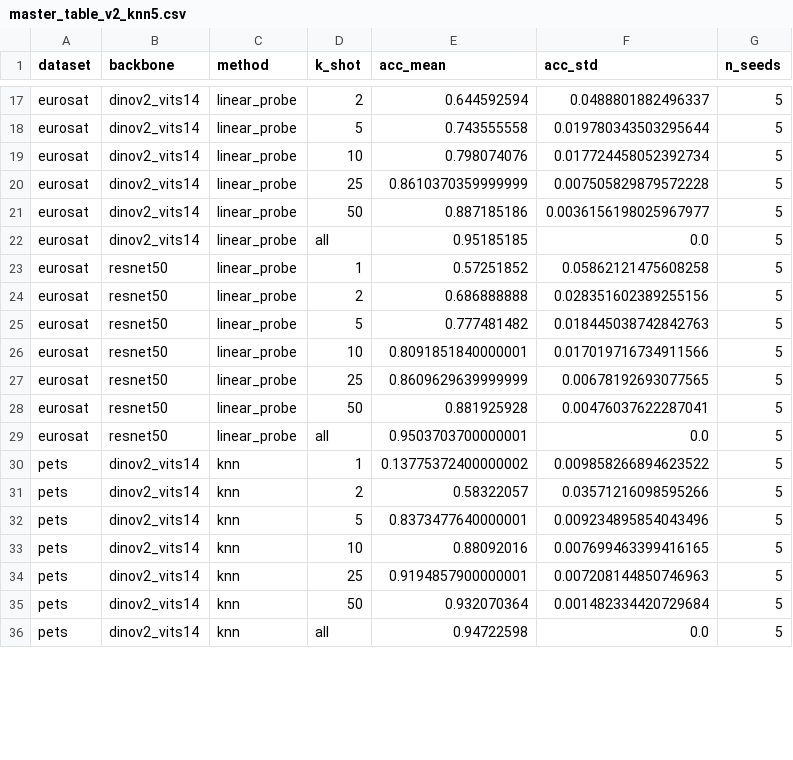
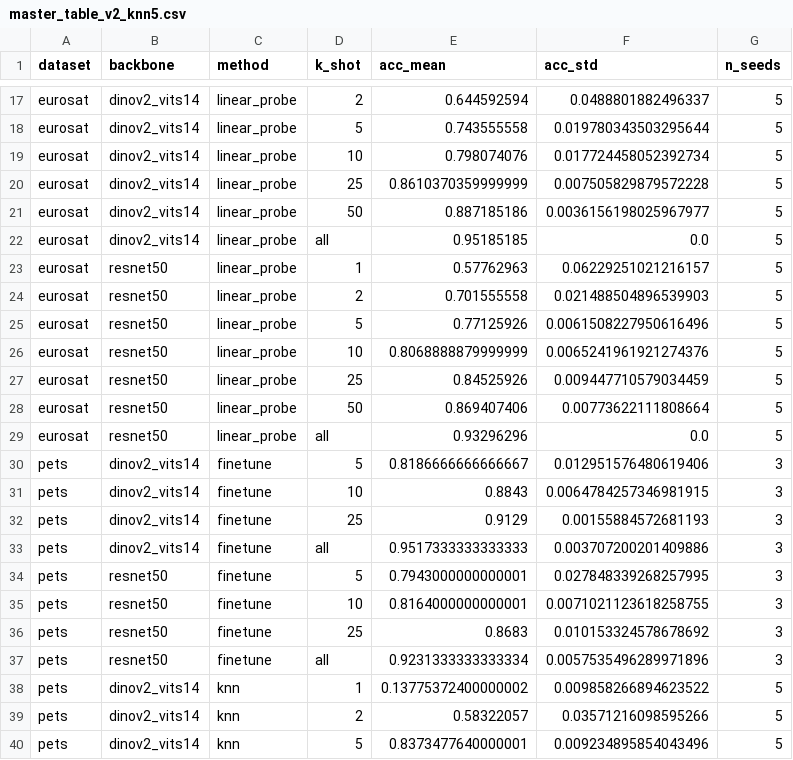
Before and after one commit to finaldl/DL2026-31-1, a CSV file: results/master_table_v2_knn5.csv, drawn as a sheet; only a part is shown, gaps mark what is left out; the shorter side is filled out with more unchanged rows; the diff covers the shown part only.

```diff
--- a/results/master_table_v2_knn5.csv
+++ b/results/master_table_v2_knn5.csv
@@ -22,9 +22,17 @@ eurosat,dinov2_vits14,linear_probe,50,0.887185186,0.0036156198025967977,5
 eurosat,dinov2_vits14,linear_probe,all,0.95185185,0.0,5
-eurosat,resnet50,linear_probe,1,0.57251852,0.05862121475608258,5
-eurosat,resnet50,linear_probe,2,0.686888888,0.028351602389255156,5
-eurosat,resnet50,linear_probe,5,0.777481482,0.018445038742842763,5
-eurosat,resnet50,linear_probe,10,0.8091851840000001,0.017019716734911566,5
-eurosat,resnet50,linear_probe,25,0.8609629639999999,0.00678192693077565,5
-eurosat,resnet50,linear_probe,50,0.881925928,0.00476037622287041,5
-eurosat,resnet50,linear_probe,all,0.9503703700000001,0.0,5
+eurosat,resnet50,linear_probe,1,0.57762963,0.06229251021216157,5
+eurosat,resnet50,linear_probe,2,0.701555558,0.021488504896539903,5
+eurosat,resnet50,linear_probe,5,0.77125926,0.0061508227950616496,5
+eurosat,resnet50,linear_probe,10,0.8068888879999999,0.0065241961921274376,5
+eurosat,resnet50,linear_probe,25,0.84525926,0.009447710579034459,5
+eurosat,resnet50,linear_probe,50,0.869407406,0.00773622111808664,5
+eurosat,resnet50,linear_probe,all,0.93296296,0.0,5
+pets,dinov2_vits14,finetune,5,0.8186666666666667,0.012951576480619406,3
+pets,dinov2_vits14,finetune,10,0.8843,0.0064784257346981915,3
+pets,dinov2_vits14,finetune,25,0.9129,0.00155884572681193,3
+pets,dinov2_vits14,finetune,all,0.9517333333333333,0.003707200201409886,3
+pets,resnet50,finetune,5,0.7943000000000001,0.027848339268257995,3
+pets,resnet50,finetune,10,0.8164000000000001,0.0071021123618258755,3
+pets,resnet50,finetune,25,0.8683,0.010153324578678692,3
+pets,resnet50,finetune,all,0.9231333333333334,0.0057535496289971896,3
 pets,dinov2_vits14,knn,1,0.13775372400000002,0.009858266894623522,5
```
Also changed, not shown: 43 edited cells elsewhere in this file, results/frozen_grid_v2_knn5.csv, results/master_table_wide_v2_knn5.csv, 3 other files.
